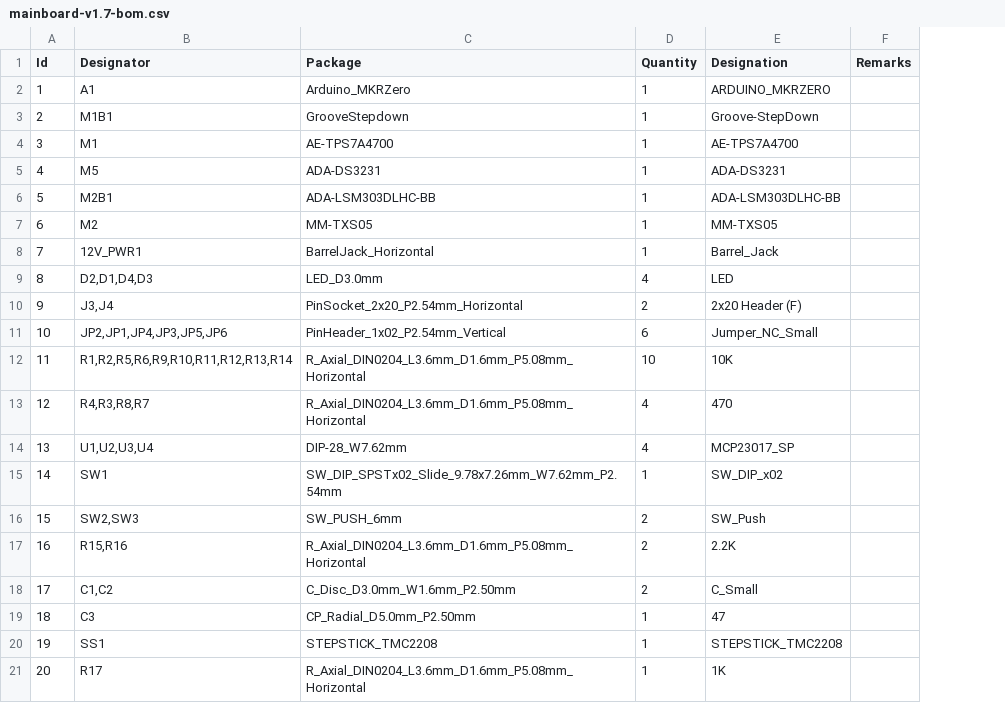
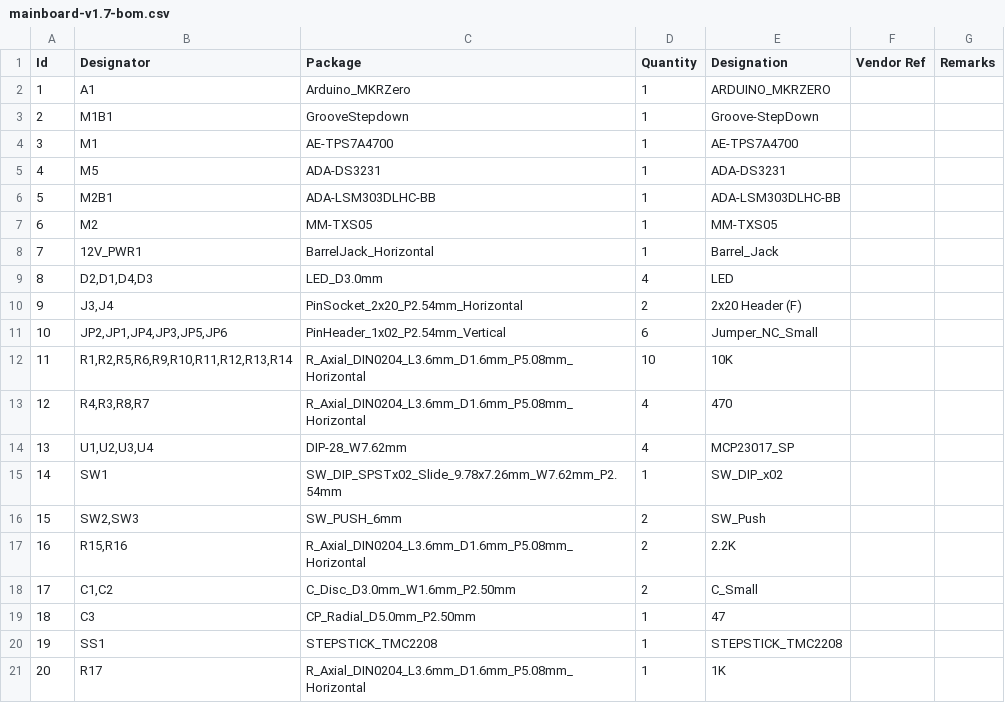
Before and after one commit to fm4dd/suntracker2-r3, a CSV file: mainboard-v1.7-bom.csv, drawn as a sheet; the diff names each change by its address in the sheet, - before the commit and + after, or states it on an @@ line.

Commit message:
fix bom column

```diff
--- a/mainboard-v1.7-bom.csv
+++ b/mainboard-v1.7-bom.csv
+column F (Vendor Ref), empty
```
